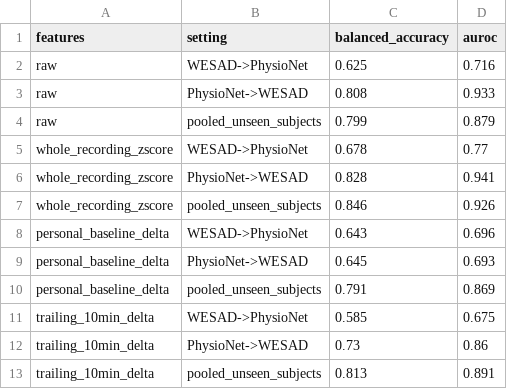
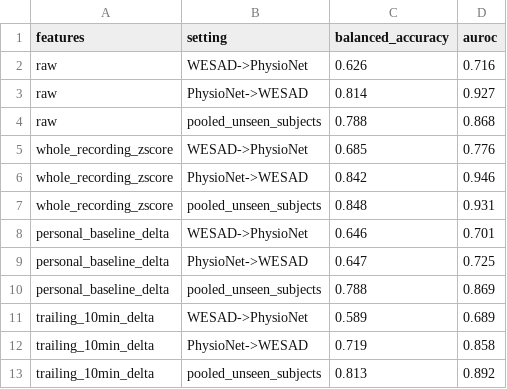
Before and after one commit to ALVAROI12/smartwatch-stress-detection, a CSV file: outputs/tables/jbhi_v2/normalisation_probe.csv, drawn as a sheet.

```diff
--- a/outputs/tables/jbhi_v2/normalisation_probe.csv
+++ b/outputs/tables/jbhi_v2/normalisation_probe.csv
@@ -1,13 +1,13 @@
 features,setting,balanced_accuracy,auroc
-raw,WESAD->PhysioNet,0.625,0.716
-raw,PhysioNet->WESAD,0.808,0.933
-raw,pooled_unseen_subjects,0.799,0.879
-whole_recording_zscore,WESAD->PhysioNet,0.678,0.77
-whole_recording_zscore,PhysioNet->WESAD,0.828,0.941
-whole_recording_zscore,pooled_unseen_subjects,0.846,0.926
-personal_baseline_delta,WESAD->PhysioNet,0.643,0.696
-personal_baseline_delta,PhysioNet->WESAD,0.645,0.693
-personal_baseline_delta,pooled_unseen_subjects,0.791,0.869
-trailing_10min_delta,WESAD->PhysioNet,0.585,0.675
-trailing_10min_delta,PhysioNet->WESAD,0.73,0.86
-trailing_10min_delta,pooled_unseen_subjects,0.813,0.891
+raw,WESAD->PhysioNet,0.626,0.716
+raw,PhysioNet->WESAD,0.814,0.927
+raw,pooled_unseen_subjects,0.788,0.868
+whole_recording_zscore,WESAD->PhysioNet,0.685,0.776
+whole_recording_zscore,PhysioNet->WESAD,0.842,0.946
+whole_recording_zscore,pooled_unseen_subjects,0.848,0.931
+personal_baseline_delta,WESAD->PhysioNet,0.646,0.701
+personal_baseline_delta,PhysioNet->WESAD,0.647,0.725
+personal_baseline_delta,pooled_unseen_subjects,0.788,0.869
+trailing_10min_delta,WESAD->PhysioNet,0.589,0.689
+trailing_10min_delta,PhysioNet->WESAD,0.719,0.858
+trailing_10min_delta,pooled_unseen_subjects,0.813,0.892
```
Also changed, not shown: outputs/tables/jbhi_v2/leave_one_dataset_out_per_split.csv, outputs/tables/jbhi_v2/order_confound_check.csv, 15 other files.
